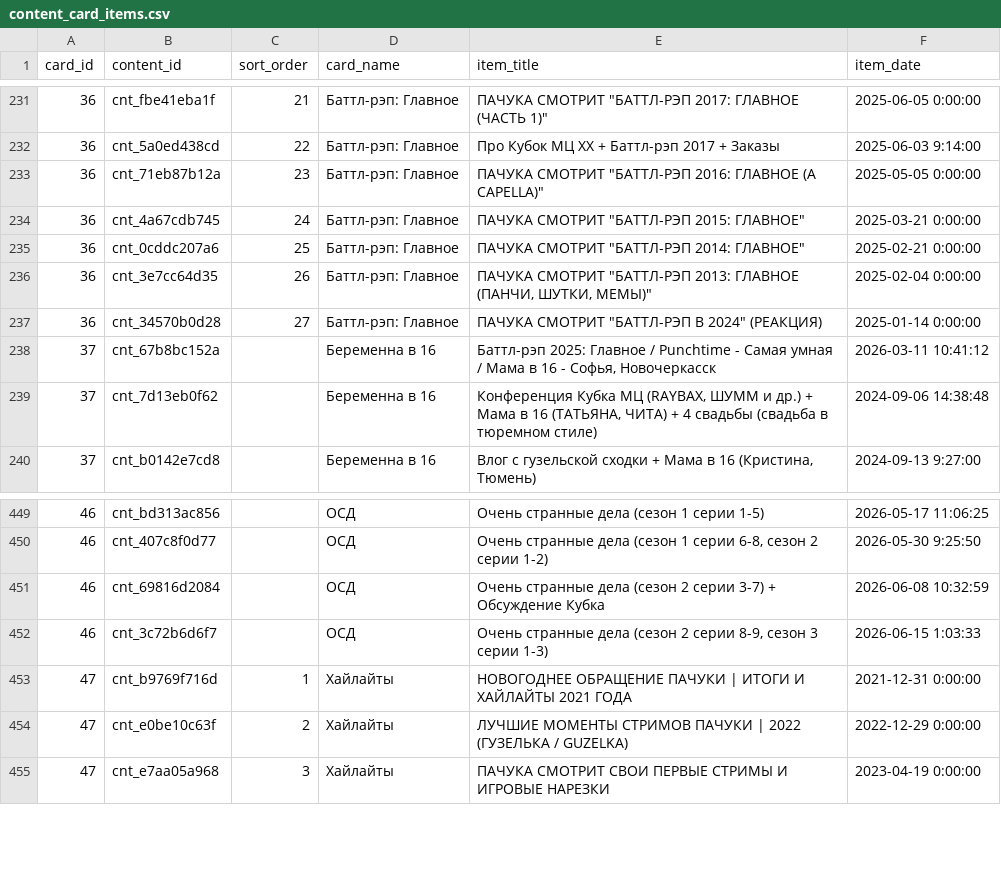
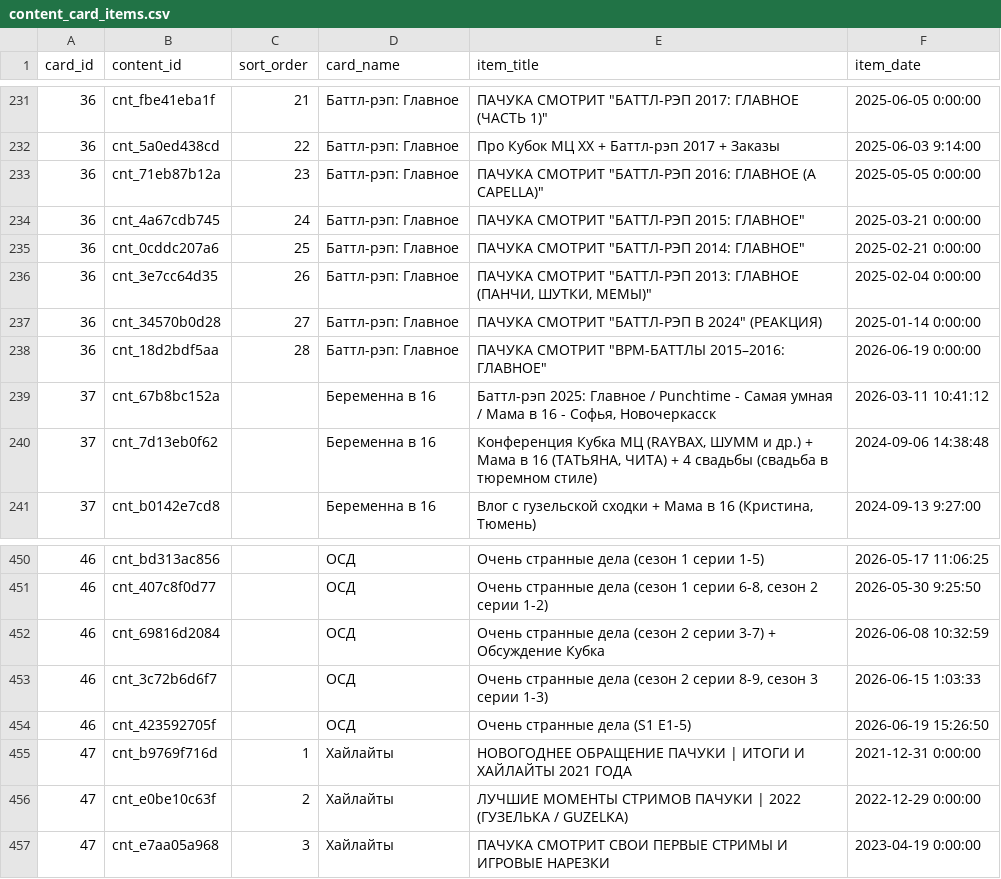
Before and after one commit to AiratFaiz/pachumarchive, a CSV file: public/data/content_card_items.csv, drawn as a sheet; only a part is shown, gaps mark what is left out.

```diff
--- a/public/data/content_card_items.csv
+++ b/public/data/content_card_items.csv
@@ -237,2 +237,3 @@ card_id,content_id,sort_order,card_name,item_title,item_date
 36,cnt_34570b0d28,27,Баттл-рэп: Главное,"ПАЧУКА СМОТРИТ ""БАТТЛ-РЭП В 2024"" (РЕАКЦИЯ)",2025-01-14 0:00:00
+36,cnt_18d2bdf5aa,28,Баттл-рэп: Главное,"ПАЧУКА СМОТРИТ ""BPM-БАТТЛЫ 2015–2016: ГЛАВНОЕ""",2026-06-19 0:00:00
 37,cnt_67b8bc152a,,Беременна в 16,"Баттл-рэп 2025: Главное / Punchtime - Самая умная / Мама в 16 - Софья, Новочеркасск",2026-03-11 10:41:12
@@ -452,2 +453,3 @@ card_id,content_id,sort_order,card_name,item_title,item_date
 46,cnt_3c72b6d6f7,,ОСД,"Очень странные дела (сезон 2 серии 8-9, сезон 3 серии 1-3)",2026-06-15 1:03:33
+46,cnt_423592705f,,ОСД,Очень странные дела (S1 E1-5),2026-06-19 15:26:50
 47,cnt_b9769f716d,1,Хайлайты,НОВОГОДНЕЕ ОБРАЩЕНИЕ ПАЧУКИ | ИТОГИ И ХАЙЛАЙТЫ 2021 ГОДА,2021-12-31 0:00:00
```
Also changed, not shown: data/content_drafts.csv, 3 other files.
